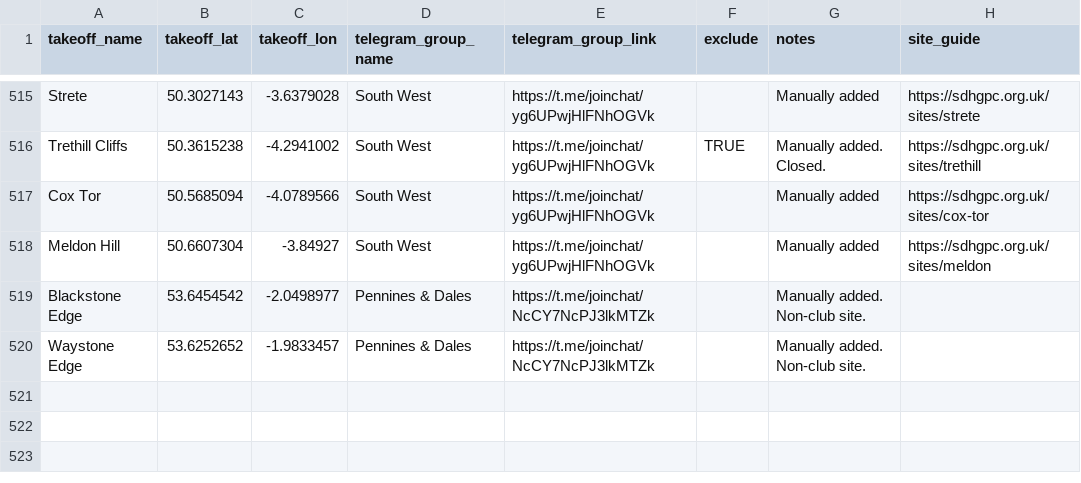
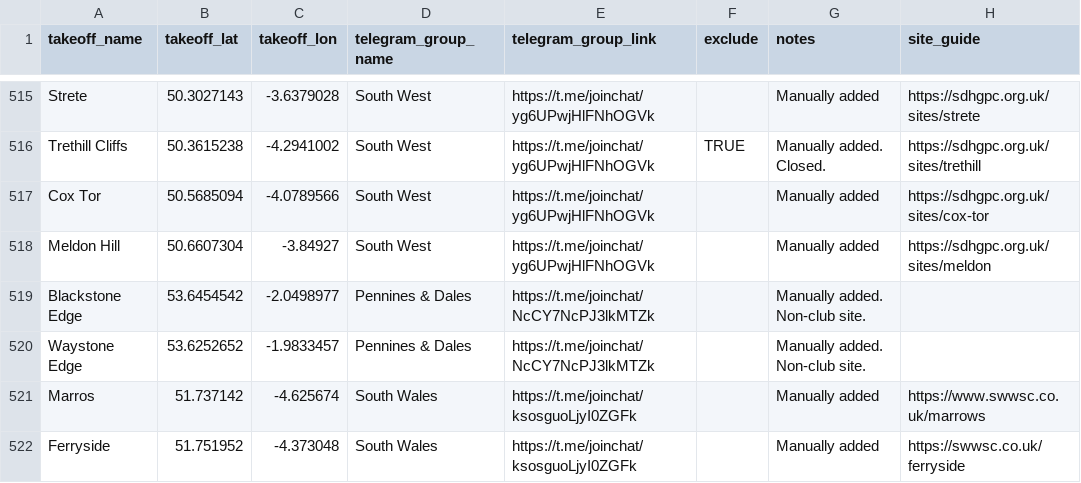
Before and after one commit to neilcharles/uk_pg_sites, a CSV file: sites.csv, drawn as a sheet; only a part is shown, gaps mark what is left out; the diff names each change by its address in the sheet, - before the commit and + after, or states it on an @@ line.

Commit message:
added marros and ferryside

```diff
--- a/sites.csv
+++ b/sites.csv
+row 521: Marros | 51.737142 | -4.625674 | South Wales | https://t.me/joinchat/ksosguoLjyI0ZGFk |  | Manually added | https://www.swwsc.co.uk/marrows
+row 522: Ferryside | 51.751952 | -4.373048 | South Wales | https://t.me/joinchat/ksosguoLjyI0ZGFk |  | Manually added | https://swwsc.co.uk/ferryside
```
